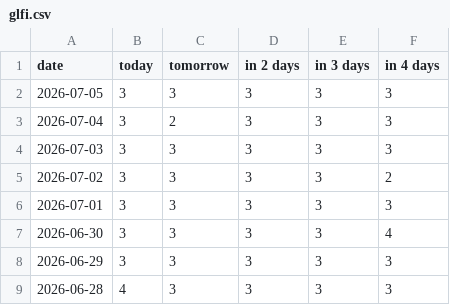
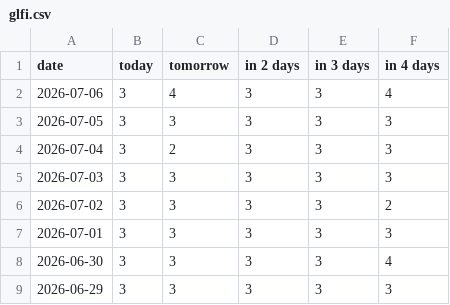
Before and after one commit to fischer-jonas/bbq-tableau, a CSV file: glfi.csv, drawn as a sheet; only a part is shown; the shorter side is filled out with more unchanged rows.

```diff
--- a/glfi.csv
+++ b/glfi.csv
@@ -1,2 +1,3 @@
 date,today,tomorrow,in 2 days,in 3 days,in 4 days
+2026-07-06,3,4,3,3,4
 2026-07-05,3,3,3,3,3
```
Also changed, not shown: bochum_weather.csv.
